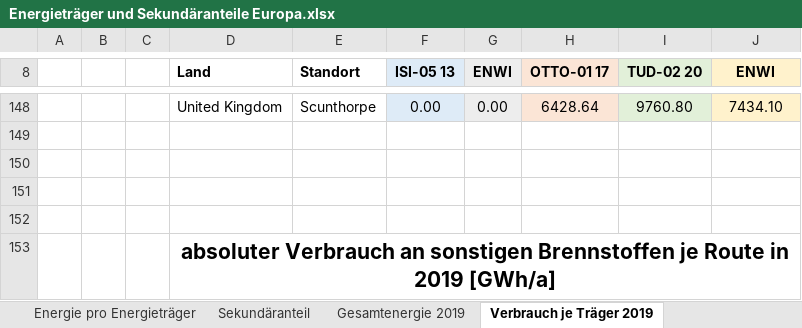
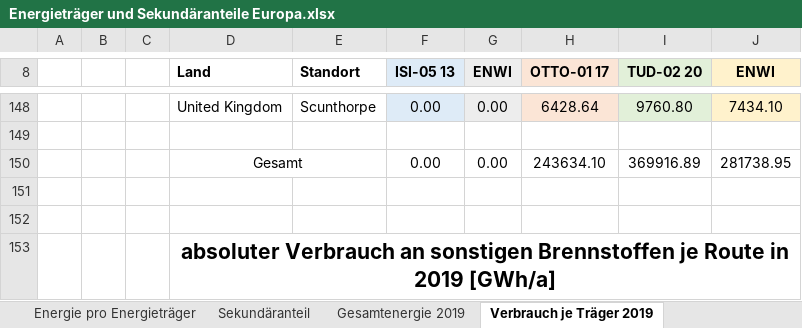
Before and after one commit to agrobe-ffe/test2, an Excel workbook: Energieträger und Sekundäranteile Europa.xlsx, sheet Verbrauch je Träger 2019, drawn as a sheet; only a part is shown, gaps mark what is left out; values as stored, in another font and other column widths than the file's, no borders; the diff covers the shown part only; the diff names each change by its address in the sheet, - before the commit and + after, or states it on an @@ line.

Commit message:
Erstellung von Summen zur Sichtbarmachung der Gesamtmengen

```diff
--- a/Energieträger und Sekundäranteile Europa.xlsx (sheet Verbrauch je Träger 2019)
+++ b/Energieträger und Sekundäranteile Europa.xlsx (sheet Verbrauch je Träger 2019)
-row 150: (empty)
+row 150:  |  |  | Gesamt |  | 0.00 | 0.00 | 243634.10 | 369916.89 | 281738.95
+D150:E150 merged
```
Also changed, not shown: 2 added rows, 76 edited cells and merged cells elsewhere in this sheet, sheet Verbrauch je Träger 2050 var., sheet Gesamtenergie 2050 var., sheet Energie pro Energieträger, formulas that keep their value.
